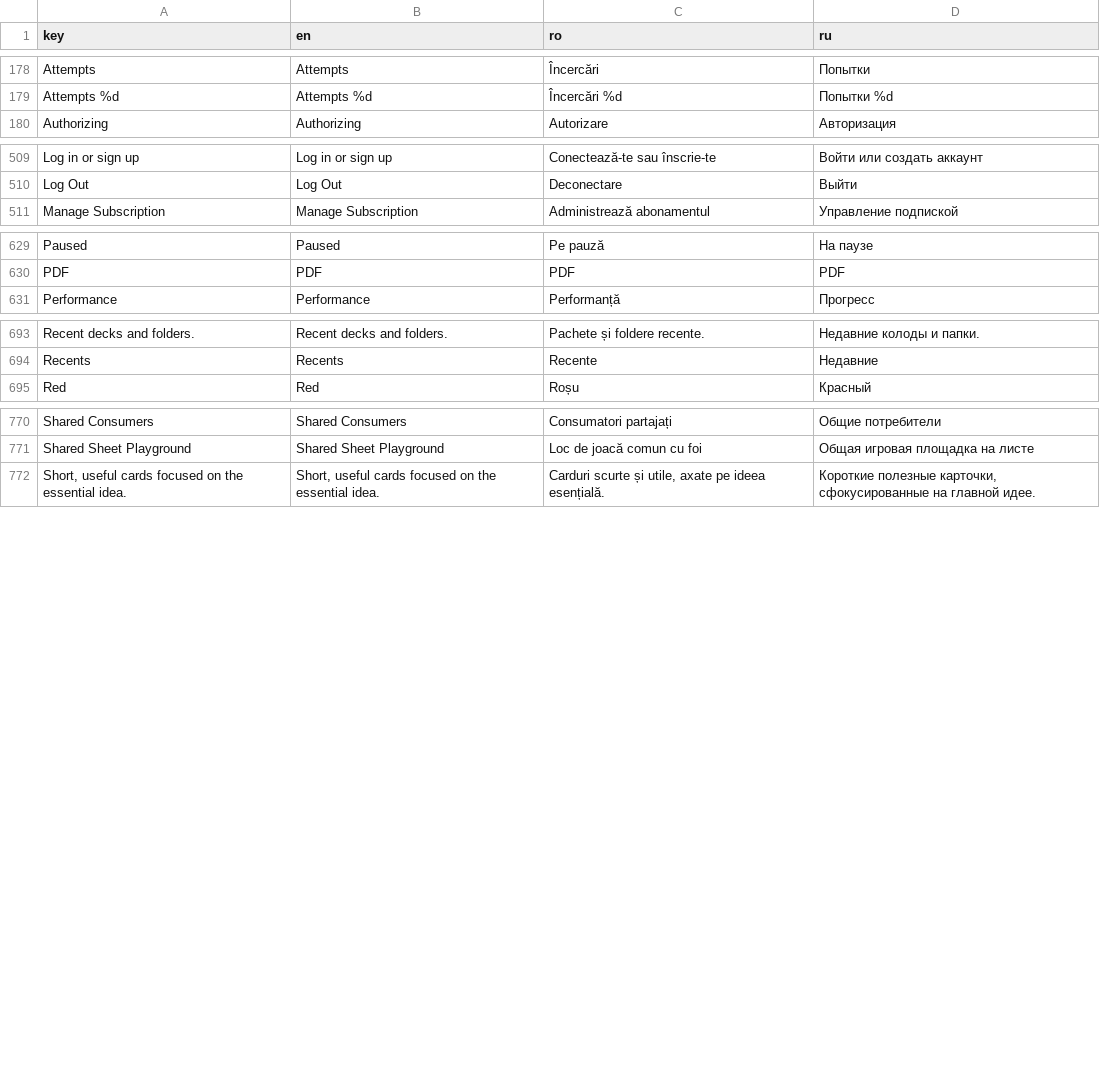
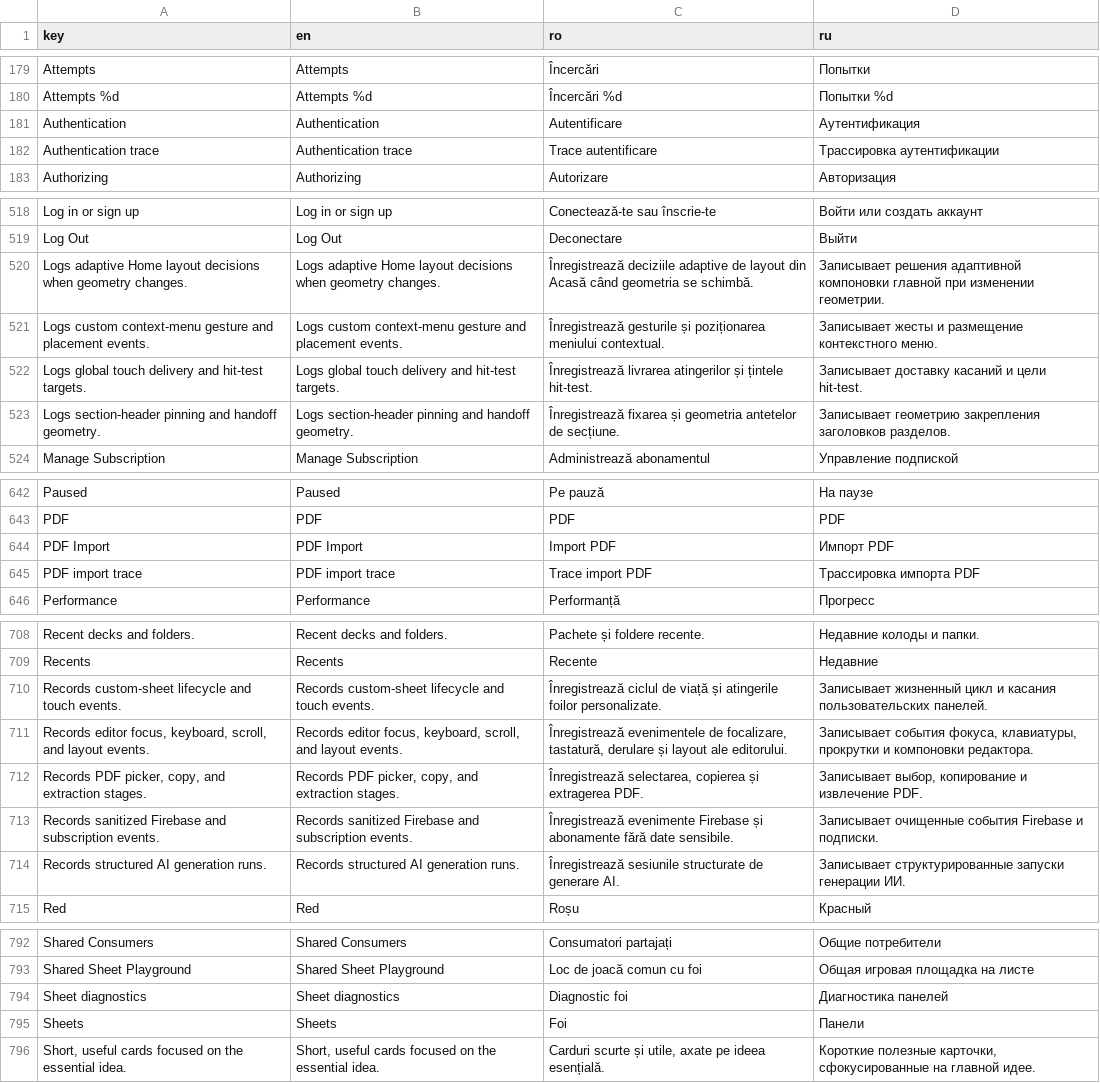
Before and after one commit to ionis789/QuizFlash, a TSV file: Docs/UI-Dictionary/localization_matrix.tsv, drawn as a sheet; only a part is shown, gaps mark what is left out; the diff covers the shown part only.

Commit message:
Separate developer diagnostics from release

```diff
--- a/Docs/UI-Dictionary/localization_matrix.tsv
+++ b/Docs/UI-Dictionary/localization_matrix.tsv
@@ -179,2 +180,4 @@ Attempts	Attempts	Încercări	Попытки
 Attempts %d	Attempts %d	Încercări %d	Попытки %d
+Authentication	Authentication	Autentificare	Аутентификация
+Authentication trace	Authentication trace	Trace autentificare	Трассировка аутентификации
 Authorizing	Authorizing	Autorizare	Авторизация
@@ -510,2 +519,6 @@ Log in or sign up	Log in or sign up	Conectează-te sau înscrie-te	Войти и
 Log Out	Log Out	Deconectare	Выйти
+Logs adaptive Home layout decisions when geometry changes.	Logs adaptive Home layout decisions when geometry changes.	Înregistrează deciziile adaptive de layout din Acasă când geometria se schimbă.	Записывает решения адаптивной компоновки главной при изменении геометрии.
+Logs custom context-menu gesture and placement events.	Logs custom context-menu gesture and placement events.	Înregistrează gesturile și poziționarea meniului contextual.	Записывает жесты и размещение контекстного меню.
+Logs global touch delivery and hit-test targets.	Logs global touch delivery and hit-test targets.	Înregistrează livrarea atingerilor și țintele hit-test.	Записывает доставку касаний и цели hit-test.
+Logs section-header pinning and handoff geometry.	Logs section-header pinning and handoff geometry.	Înregistrează fixarea și geometria antetelor de secțiune.	Записывает геометрию закрепления заголовков разделов.
 Manage Subscription	Manage Subscription	Administrează abonamentul	Управление подпиской
@@ -630,2 +643,4 @@ Paused	Paused	Pe pauză	На паузе
 PDF	PDF	PDF	PDF
+PDF Import	PDF Import	Import PDF	Импорт PDF
+PDF import trace	PDF import trace	Trace import PDF	Трассировка импорта PDF
 Performance	Performance	Performanță	Прогресс
@@ -694,2 +709,7 @@ Recent decks and folders.	Recent decks and folders.	Pachete și foldere recente.
 Recents	Recents	Recente	Недавние
+Records custom-sheet lifecycle and touch events.	Records custom-sheet lifecycle and touch events.	Înregistrează ciclul de viață și atingerile foilor personalizate.	Записывает жизненный цикл и касания пользовательских панелей.
+Records editor focus, keyboard, scroll, and layout events.	Records editor focus, keyboard, scroll, and layout events.	Înregistrează evenimentele de focalizare, tastatură, derulare și layout ale editorului.	Записывает события фокуса, клавиатуры, прокрутки и компоновки редактора.
+Records PDF picker, copy, and extraction stages.	Records PDF picker, copy, and extraction stages.	Înregistrează selectarea, copierea și extragerea PDF.	Записывает выбор, копирование и извлечение PDF.
+Records sanitized Firebase and subscription events.	Records sanitized Firebase and subscription events.	Înregistrează evenimente Firebase și abonamente fără date sensibile.	Записывает очищенные события Firebase и подписки.
+Records structured AI generation runs.	Records structured AI generation runs.	Înregistrează sesiunile structurate de generare AI.	Записывает структурированные запуски генерации ИИ.
 Red	Red	Roșu	Красный
@@ -771,2 +793,4 @@ Shared Consumers	Shared Consumers	Consumatori partajați	Общие потреб
 Shared Sheet Playground	Shared Sheet Playground	Loc de joacă comun cu foi	Общая игровая площадка на листе
+Sheet diagnostics	Sheet diagnostics	Diagnostic foi	Диагностика панелей
+Sheets	Sheets	Foi	Панели
 Short, useful cards focused on the essential idea.	Short, useful cards focused on the essential idea.	Carduri scurte și utile, axate pe ideea esențială.	Короткие полезные карточки, сфокусированные на главной идее.
```
Also changed, not shown: 10 added rows and 8 moved rows elsewhere in this file, 49 other files.
